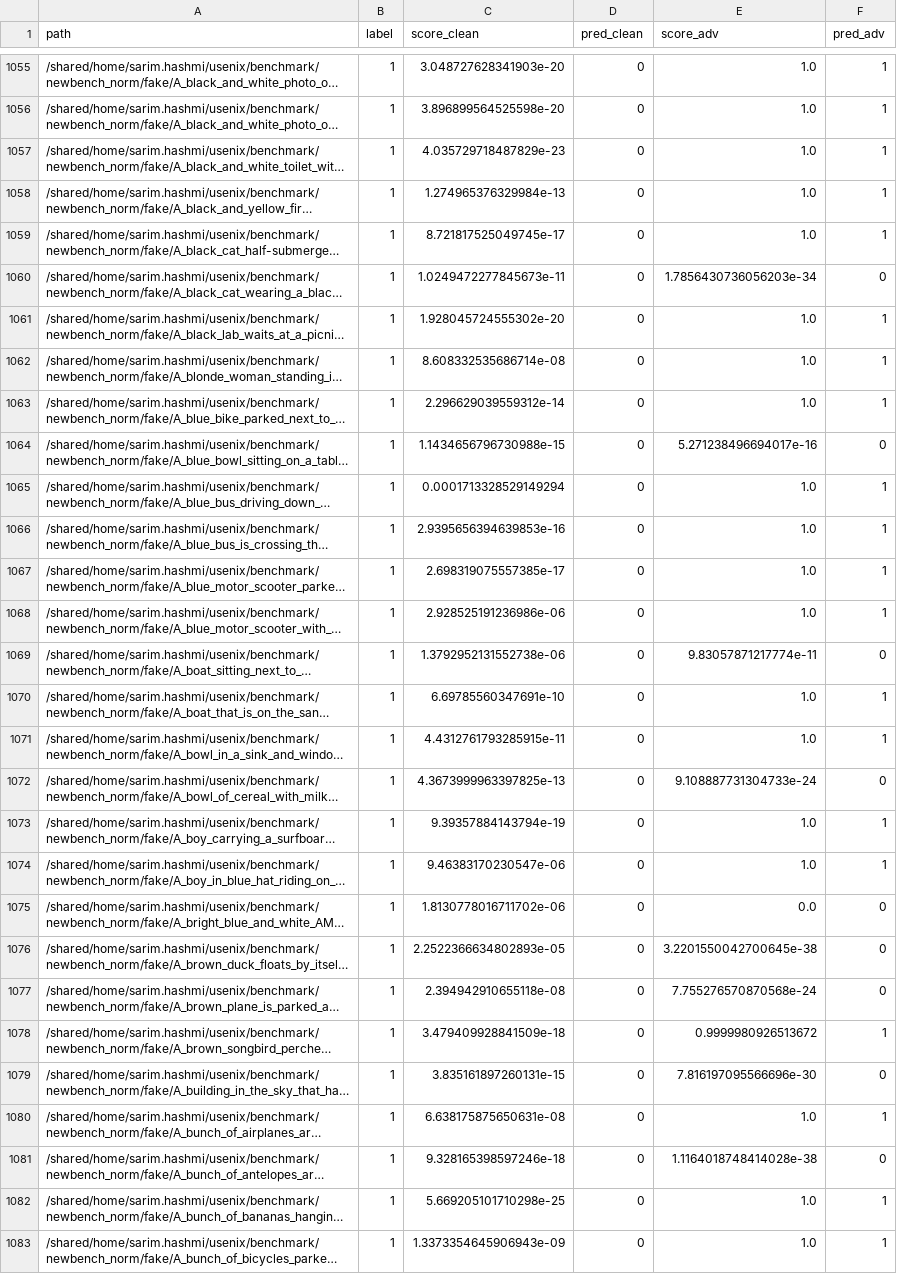
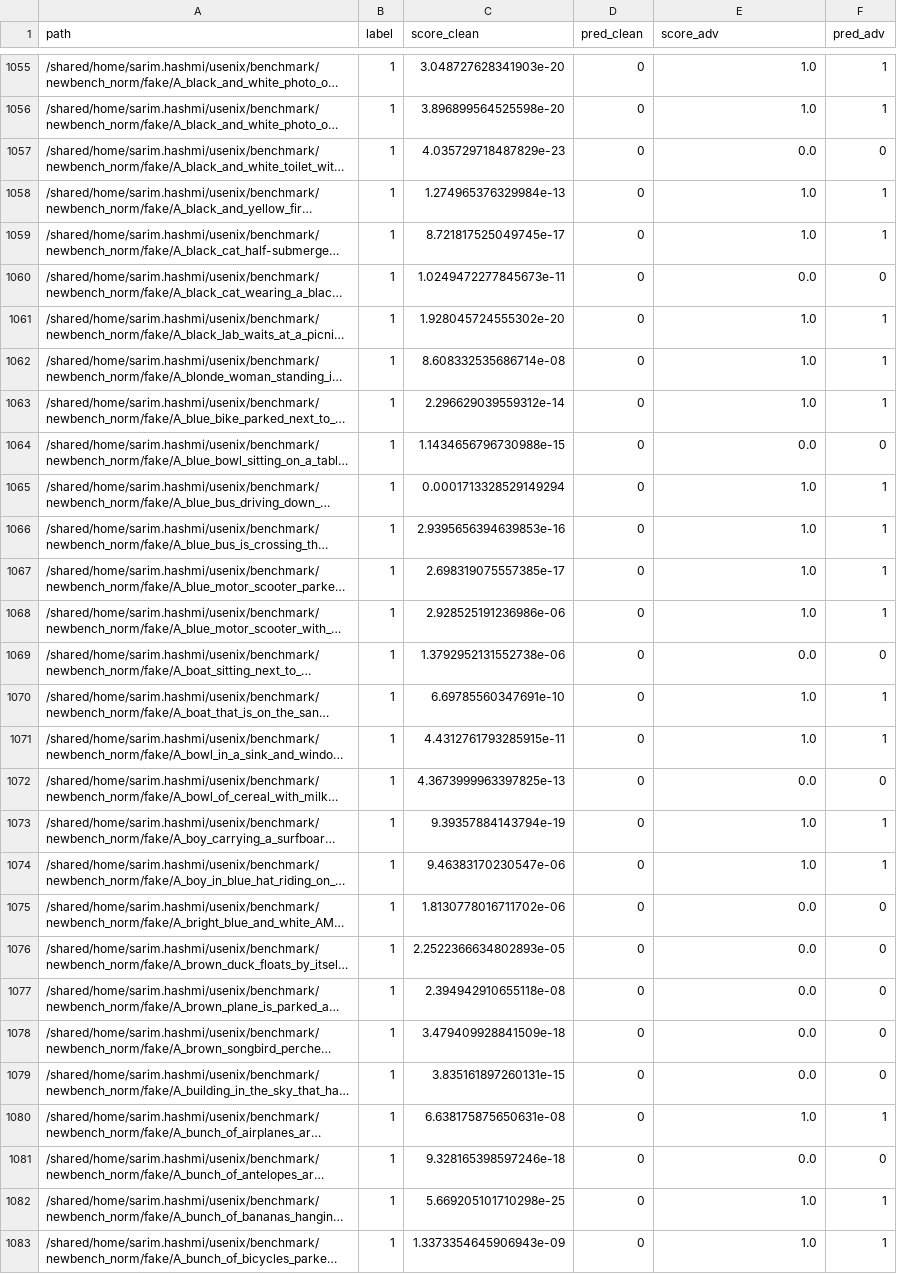
Before and after one commit to Sarim-MBZUAI/content-authentication, a CSV file: benchmark/attacks_out/FreqNet.csv, drawn as a sheet; only a part is shown, gaps mark what is left out; long unchanged cells end in …; the diff covers the shown part only; the diff names each change by its address in the sheet, - before the commit and + after, or states it on an @@ line.

```diff
--- a/benchmark/attacks_out/FreqNet.csv
+++ b/benchmark/attacks_out/FreqNet.csv
-E1057 (score_adv): 1.0
+E1057 (score_adv): 0.0
-F1057 (pred_adv): 1
+F1057 (pred_adv): 0
-E1060 (score_adv): 1.7856430736056203e-34
+E1060 (score_adv): 0.0
-E1064 (score_adv): 5.271238496694017e-16
+E1064 (score_adv): 0.0
-E1069 (score_adv): 9.83057871217774e-11
+E1069 (score_adv): 0.0
-E1072 (score_adv): 9.108887731304733e-24
+E1072 (score_adv): 0.0
-E1076 (score_adv): 3.2201550042700645e-38
+E1076 (score_adv): 0.0
-E1077 (score_adv): 7.755276570870568e-24
+E1077 (score_adv): 0.0
-E1078 (score_adv): 0.9999980926513672
+E1078 (score_adv): 0.0
-F1078 (pred_adv): 1
+F1078 (pred_adv): 0
-E1079 (score_adv): 7.816197095566696e-30
+E1079 (score_adv): 0.0
-E1081 (score_adv): 1.1164018748414028e-38
+E1081 (score_adv): 0.0
```
Also changed, not shown: 185 edited cells elsewhere in this file, 5 other files.
